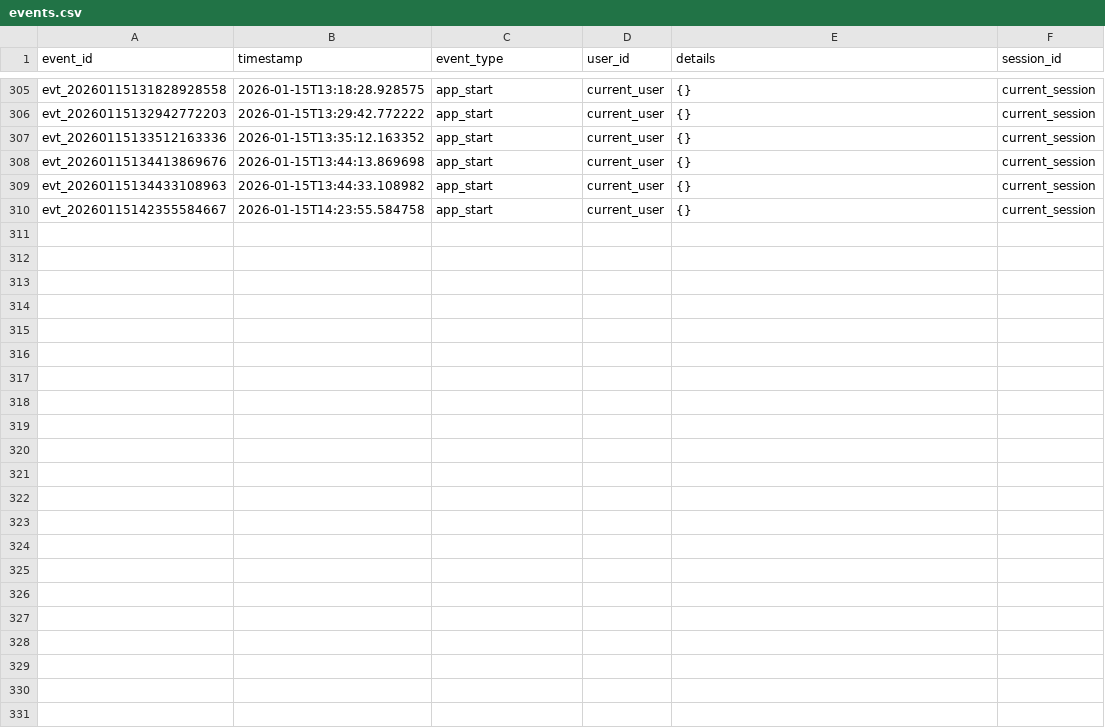
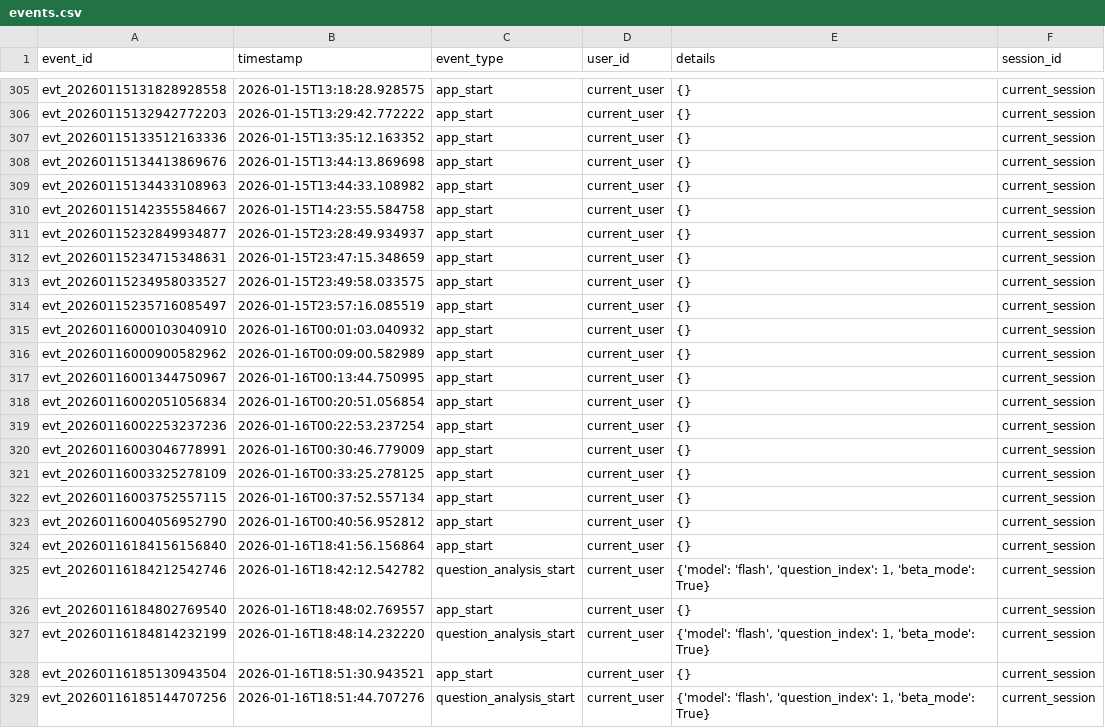
Before and after one commit to enlik2024/LGS-Zeka, a CSV file: events.csv, drawn as a sheet; only a part is shown, gaps mark what is left out; the diff names each change by its address in the sheet, - before the commit and + after, or states it on an @@ line.

```diff
--- a/events.csv
+++ b/events.csv
+row 311: evt_20260115232849934877 | 2026-01-15T23:28:49.934937 | app_start | current_user | {} | current_session
+row 312: evt_20260115234715348631 | 2026-01-15T23:47:15.348659 | app_start | current_user | {} | current_session
+row 313: evt_20260115234958033527 | 2026-01-15T23:49:58.033575 | app_start | current_user | {} | current_session
+row 314: evt_20260115235716085497 | 2026-01-15T23:57:16.085519 | app_start | current_user | {} | current_session
+row 315: evt_20260116000103040910 | 2026-01-16T00:01:03.040932 | app_start | current_user | {} | current_session
+row 316: evt_20260116000900582962 | 2026-01-16T00:09:00.582989 | app_start | current_user | {} | current_session
+row 317: evt_20260116001344750967 | 2026-01-16T00:13:44.750995 | app_start | current_user | {} | current_session
+row 318: evt_20260116002051056834 | 2026-01-16T00:20:51.056854 | app_start | current_user | {} | current_session
+row 319: evt_20260116002253237236 | 2026-01-16T00:22:53.237254 | app_start | current_user | {} | current_session
+row 320: evt_20260116003046778991 | 2026-01-16T00:30:46.779009 | app_start | current_user | {} | current_session
+row 321: evt_20260116003325278109 | 2026-01-16T00:33:25.278125 | app_start | current_user | {} | current_session
+row 322: evt_20260116003752557115 | 2026-01-16T00:37:52.557134 | app_start | current_user | {} | current_session
+row 323: evt_20260116004056952790 | 2026-01-16T00:40:56.952812 | app_start | current_user | {} | current_session
+row 324: evt_20260116184156156840 | 2026-01-16T18:41:56.156864 | app_start | current_user | {} | current_session
+row 325: evt_20260116184212542746 | 2026-01-16T18:42:12.542782 | question_analysis_start | current_user | {'model': 'flash', 'question_index': 1, 'beta_mode': True} | current_session
+row 326: evt_20260116184802769540 | 2026-01-16T18:48:02.769557 | app_start | current_user | {} | current_session
+row 327: evt_20260116184814232199 | 2026-01-16T18:48:14.232220 | question_analysis_start | current_user | {'model': 'flash', 'question_index': 1, 'beta_mode': True} | current_session
+row 328: evt_20260116185130943504 | 2026-01-16T18:51:30.943521 | app_start | current_user | {} | current_session
+row 329: evt_20260116185144707256 | 2026-01-16T18:51:44.707276 | question_analysis_start | current_user | {'model': 'flash', 'question_index': 1, 'beta_mode': True} | current_session
```
Also changed, not shown: curriculum_map.csv, 6 other files.
